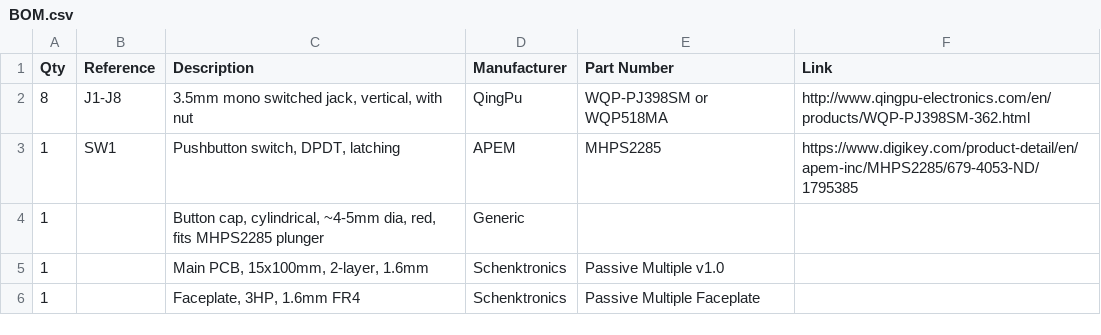
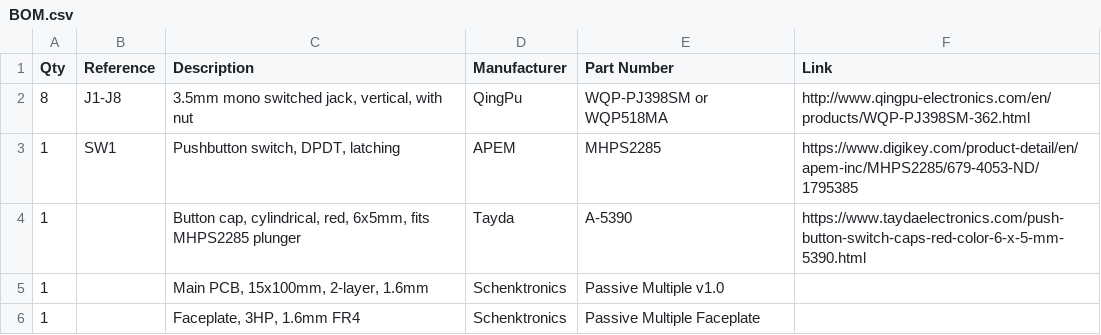
Before and after one commit to schenkzoola/Multiples, a CSV file: docs/BOM.csv, drawn as a sheet.

Commit message:
Add Tayda button cap to BOM and make PDF builds reproducible
List Tayda A-5390 as the button cap supplier. Pin the PDF creation and
modification dates to each document's "Updated" date, so rebuilding
unchanged docs produces identical files and the Action only commits
PDFs when their content changes.

```diff
--- a/docs/BOM.csv
+++ b/docs/BOM.csv
@@ -3,3 +3,3 @@ Qty,Reference,Description,Manufacturer,Part Number,Link
 1,SW1,"Pushbutton switch, DPDT, latching",APEM,MHPS2285,https://www.digikey.com/product-detail/en/apem-inc/MHPS2285/679-4053-ND/1795385
-1,,"Button cap, cylindrical, ~4-5mm dia, red, fits MHPS2285 plunger",Generic,,
+1,,"Button cap, cylindrical, red, 6x5mm, fits MHPS2285 plunger",Tayda,A-5390,https://www.taydaelectronics.com/push-button-switch-caps-red-color-6-x-5-mm-5390.html
 1,,"Main PCB, 15x100mm, 2-layer, 1.6mm",Schenktronics,Passive Multiple v1.0,
```
Also changed, not shown: 2 other files.
